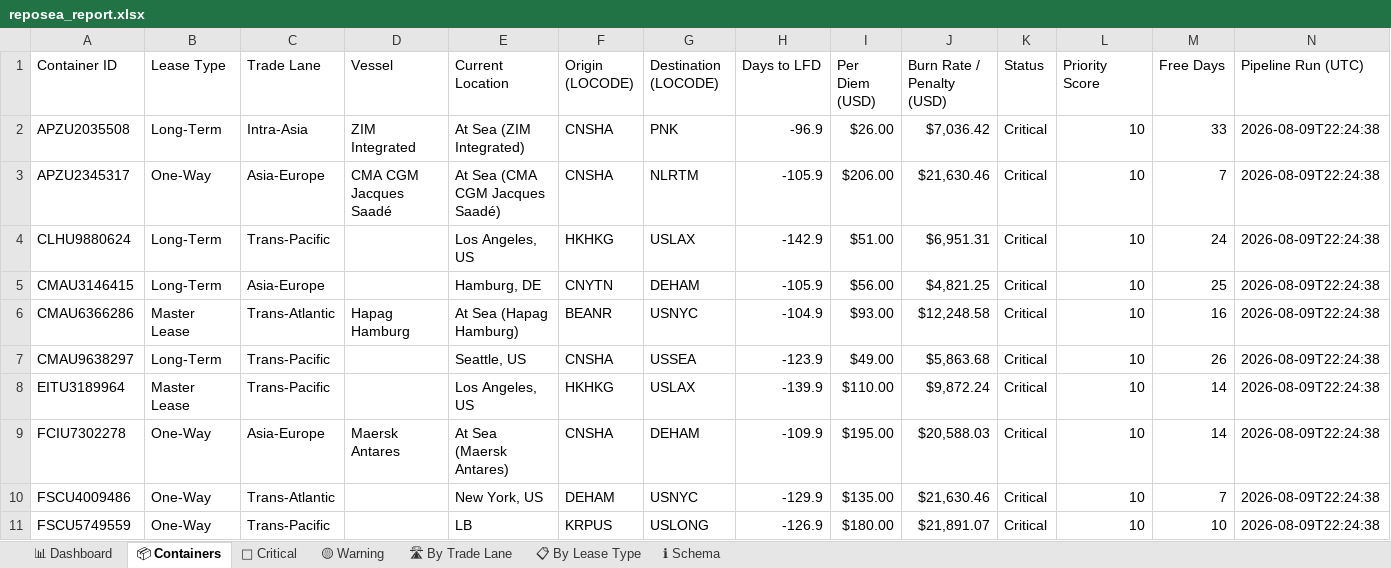
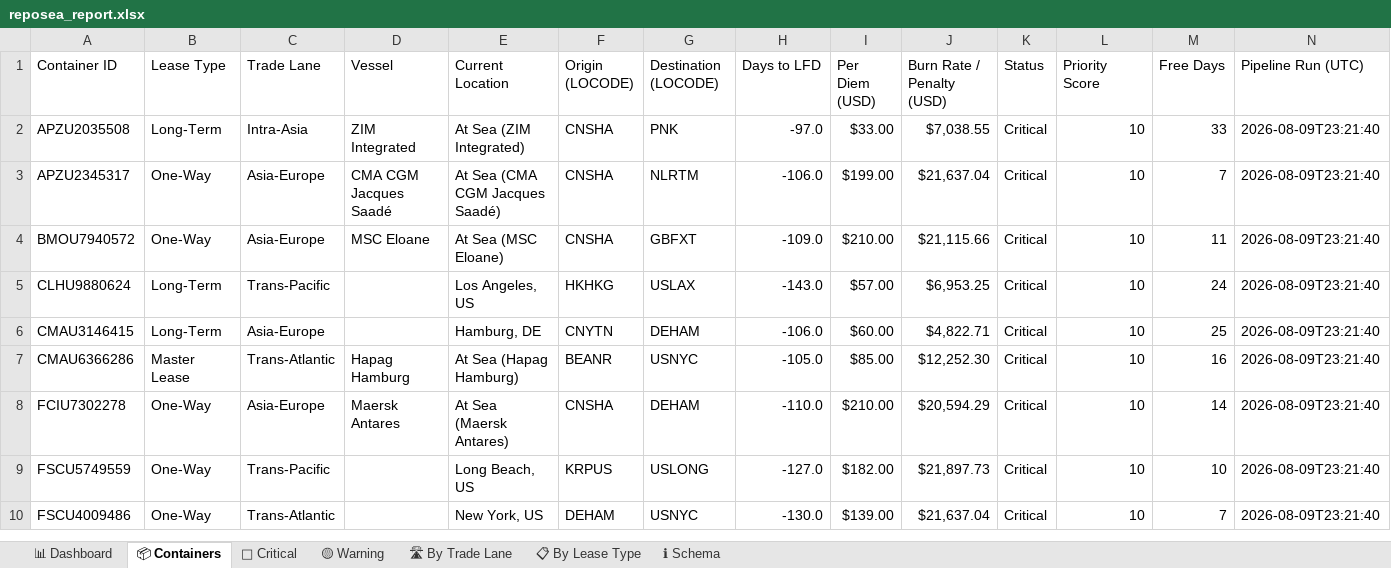
Before and after one commit to rahulmistry18/-Reposea_container_optimizer, an Excel workbook: data/exports/reposea_report.xlsx, sheet 📦 Containers, drawn as a sheet; only a part is shown; values as stored, in another font and other column widths than the file's, no cell formats; table styles not drawn; removed rows and columns are numbered as before the commit, all else as after; the diff covers the shown part only; the diff names each change by its address in the sheet, - before the commit and + after, or states it on an @@ line.

Commit message:
chore(data): pipeline run 2026-08-09T15:21:41Z [skip ci]

```diff
--- a/data/exports/reposea_report.xlsx (sheet 📦 Containers)
+++ b/data/exports/reposea_report.xlsx (sheet 📦 Containers)
-H2 (Days to LFD): -96.9
+H2 (Days to LFD): -97.0
-I2 (Per Diem (USD)): $26.00
+I2 (Per Diem (USD)): $33.00
-J2 (Burn Rate / Penalty (USD)): $7,036.42
+J2 (Burn Rate / Penalty (USD)): $7,038.55
-N2:N3 (Pipeline Run (UTC)): 2026-08-09T22:24:38
+N2:N3 (Pipeline Run (UTC)): 2026-08-09T23:21:40
-H3 (Days to LFD): -105.9
+H3 (Days to LFD): -106.0
-I3 (Per Diem (USD)): $206.00
+I3 (Per Diem (USD)): $199.00
-J3 (Burn Rate / Penalty (USD)): $21,630.46
+J3 (Burn Rate / Penalty (USD)): $21,637.04
+row 4: BMOU7940572 | One-Way | Asia-Europe | MSC Eloane | At Sea (MSC Eloane) | CNSHA | GBFXT | -109.0 | $210.00 | $21,115.66 | Critical | 10 | 11 | 2026-08-09T23:21:40
-H5 (Days to LFD): -142.9
+H5 (Days to LFD): -143.0
-I5 (Per Diem (USD)): $51.00
+I5 (Per Diem (USD)): $57.00
-J5 (Burn Rate / Penalty (USD)): $6,951.31
+J5 (Burn Rate / Penalty (USD)): $6,953.25
-N5:N7 (Pipeline Run (UTC)): 2026-08-09T22:24:38
+N5:N7 (Pipeline Run (UTC)): 2026-08-09T23:21:40
-H6 (Days to LFD): -105.9
+H6 (Days to LFD): -106.0
-I6 (Per Diem (USD)): $56.00
+I6 (Per Diem (USD)): $60.00
-J6 (Burn Rate / Penalty (USD)): $4,821.25
+J6 (Burn Rate / Penalty (USD)): $4,822.71
-H7 (Days to LFD): -104.9
+H7 (Days to LFD): -105.0
-I7 (Per Diem (USD)): $93.00
+I7 (Per Diem (USD)): $85.00
-J7 (Burn Rate / Penalty (USD)): $12,248.58
+J7 (Burn Rate / Penalty (USD)): $12,252.30
-row 7: CMAU9638297 | Long-Term | Trans-Pacific |  | Seattle, US | CNSHA | USSEA | -123.9 | $49.00 | $5,863.68 | Critical | 10 | 26 | 2026-08-09T22:24:38
-row 8: EITU3189964 | Master Lease | Trans-Pacific |  | Los Angeles, US | HKHKG | USLAX | -139.9 | $110.00 | $9,872.24 | Critical | 10 | 14 | 2026-08-09T22:24:38
-H8 (Days to LFD): -109.9
+H8 (Days to LFD): -110.0
-I8 (Per Diem (USD)): $195.00
+I8 (Per Diem (USD)): $210.00
-J8 (Burn Rate / Penalty (USD)): $20,588.03
+J8 (Burn Rate / Penalty (USD)): $20,594.29
-N8 (Pipeline Run (UTC)): 2026-08-09T22:24:38
+N8 (Pipeline Run (UTC)): 2026-08-09T23:21:40
+row 9: FSCU5749559 | One-Way | Trans-Pacific |  | Long Beach, US | KRPUS | USLONG | -127.0 | $182.00 | $21,897.73 | Critical | 10 | 10 | 2026-08-09T23:21:40
-H10 (Days to LFD): -129.9
+H10 (Days to LFD): -130.0
-I10 (Per Diem (USD)): $135.00
+I10 (Per Diem (USD)): $139.00
-J10 (Burn Rate / Penalty (USD)): $21,630.46
+J10 (Burn Rate / Penalty (USD)): $21,637.04
-N10 (Pipeline Run (UTC)): 2026-08-09T22:24:38
+N10 (Pipeline Run (UTC)): 2026-08-09T23:21:40
-row 11: FSCU5749559 | One-Way | Trans-Pacific |  | LB | KRPUS | USLONG | -126.9 | $180.00 | $21,891.07 | Critical | 10 | 10 | 2026-08-09T22:24:38
```
Also changed, not shown: 15 added rows, 14 removed rows and 48 edited cells elsewhere in this sheet, sheet 🔴 Critical, sheet 🛣 By Trade Lane, sheet 📊 Dashboard, sheet 📋 By Lease Type, cell formats, 7 other files.
